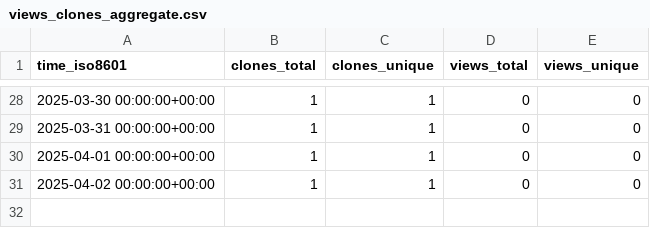
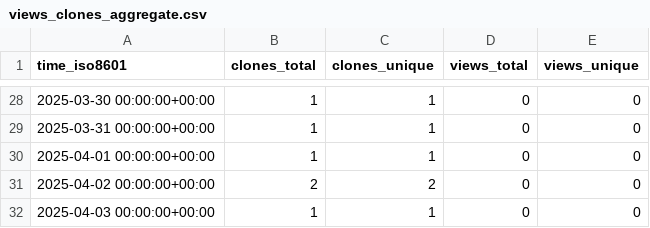
Before and after one commit to demichie/elicipy2, a CSV file: demichie/elicipy2/ghrs-data/views_clones_aggregate.csv, drawn as a sheet; only a part is shown, gaps mark what is left out.

```diff
--- a/demichie/elicipy2/ghrs-data/views_clones_aggregate.csv
+++ b/demichie/elicipy2/ghrs-data/views_clones_aggregate.csv
@@ -30,2 +30,3 @@ time_iso8601,clones_total,clones_unique,views_total,views_unique
 2025-04-01 00:00:00+00:00,1,1,0,0
-2025-04-02 00:00:00+00:00,1,1,0,0
+2025-04-02 00:00:00+00:00,2,2,0,0
+2025-04-03 00:00:00+00:00,1,1,0,0
```
Also changed, not shown: 1 other file.
